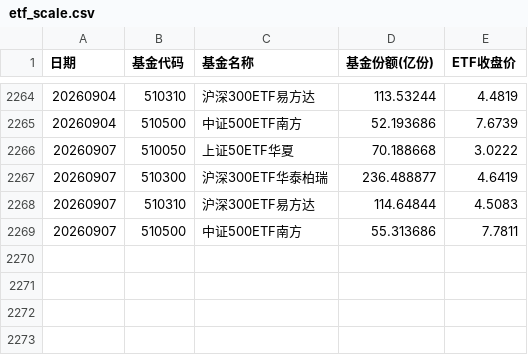
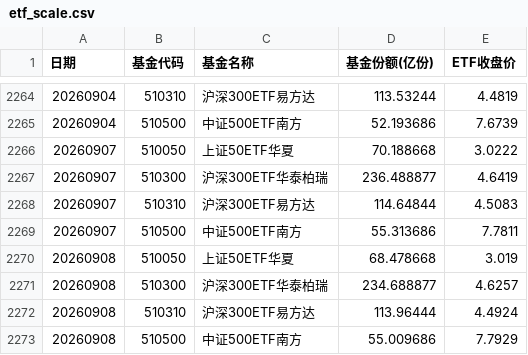
Before and after one commit to air391/etf-share, a CSV file: data/etf_scale.csv, drawn as a sheet; only a part is shown, gaps mark what is left out; the diff names each change by its address in the sheet, - before the commit and + after, or states it on an @@ line.

```diff
--- a/data/etf_scale.csv
+++ b/data/etf_scale.csv
+row 2270: 20260908 | 510050 | 上证50ETF华夏 | 68.478668 | 3.019
+row 2271: 20260908 | 510300 | 沪深300ETF华泰柏瑞 | 234.688877 | 4.6257
+row 2272: 20260908 | 510310 | 沪深300ETF易方达 | 113.96444 | 4.4924
+row 2273: 20260908 | 510500 | 中证500ETF南方 | 55.009686 | 7.7929
```
Also changed, not shown: 1 other file.
